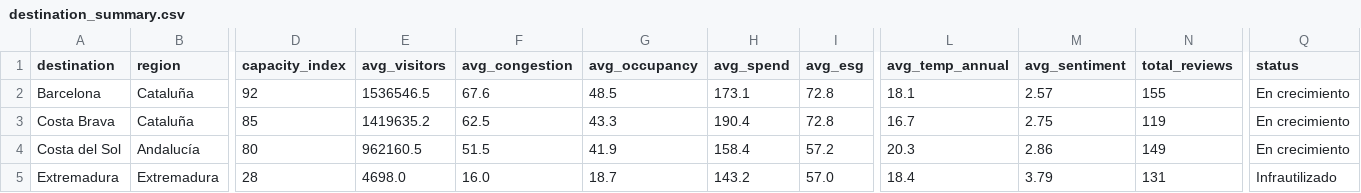
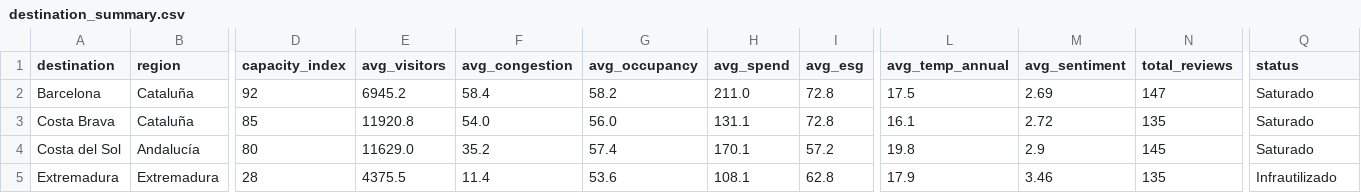
Before and after one commit to OctavioAlvarez1/TFM-TUI-Atlas-, a CSV file: etl/data/processed/destination_summary.csv, drawn as a sheet; only a part is shown, gaps mark what is left out; the diff covers the shown part only; the diff names each change by its address in the sheet, - before the commit and + after, or states it on an @@ line.

```diff
--- a/etl/data/processed/destination_summary.csv
+++ b/etl/data/processed/destination_summary.csv
-E2 (avg_visitors): 1536546.5
+E2 (avg_visitors): 6945.2
-F2 (avg_congestion): 67.6
+F2 (avg_congestion): 58.4
-G2 (avg_occupancy): 48.5
+G2 (avg_occupancy): 58.2
-H2 (avg_spend): 173.1
+H2 (avg_spend): 211.0
-L2 (avg_temp_annual): 18.1
+L2 (avg_temp_annual): 17.5
-M2 (avg_sentiment): 2.57
+M2 (avg_sentiment): 2.69
-N2 (total_reviews): 155
+N2 (total_reviews): 147
-Q2:Q4 (status): En crecimiento
+Q2:Q4 (status): Saturado
-E3 (avg_visitors): 1419635.2
+E3 (avg_visitors): 11920.8
-F3 (avg_congestion): 62.5
+F3 (avg_congestion): 54.0
-G3 (avg_occupancy): 43.3
+G3 (avg_occupancy): 56.0
-H3 (avg_spend): 190.4
+H3 (avg_spend): 131.1
-L3 (avg_temp_annual): 16.7
+L3 (avg_temp_annual): 16.1
-M3 (avg_sentiment): 2.75
+M3 (avg_sentiment): 2.72
-N3 (total_reviews): 119
+N3 (total_reviews): 135
-E4 (avg_visitors): 962160.5
+E4 (avg_visitors): 11629.0
-F4 (avg_congestion): 51.5
+F4 (avg_congestion): 35.2
-G4 (avg_occupancy): 41.9
+G4 (avg_occupancy): 57.4
-H4 (avg_spend): 158.4
+H4 (avg_spend): 170.1
-L4 (avg_temp_annual): 20.3
+L4 (avg_temp_annual): 19.8
-M4 (avg_sentiment): 2.86
+M4 (avg_sentiment): 2.9
-N4 (total_reviews): 149
+N4 (total_reviews): 145
-E5 (avg_visitors): 4698.0
+E5 (avg_visitors): 4375.5
-F5 (avg_congestion): 16.0
+F5 (avg_congestion): 11.4
-G5 (avg_occupancy): 18.7
+G5 (avg_occupancy): 53.6
-H5 (avg_spend): 143.2
+H5 (avg_spend): 108.1
-I5 (avg_esg): 57.0
+I5 (avg_esg): 62.8
-L5 (avg_temp_annual): 18.4
+L5 (avg_temp_annual): 17.9
-M5 (avg_sentiment): 3.79
+M5 (avg_sentiment): 3.46
-N5 (total_reviews): 131
+N5 (total_reviews): 135
```
Also changed, not shown: 71 edited cells elsewhere in this file, etl/data/processed/reviews_aggregated.csv, etl/data/processed/reviews_detail.csv, 17 other files.
